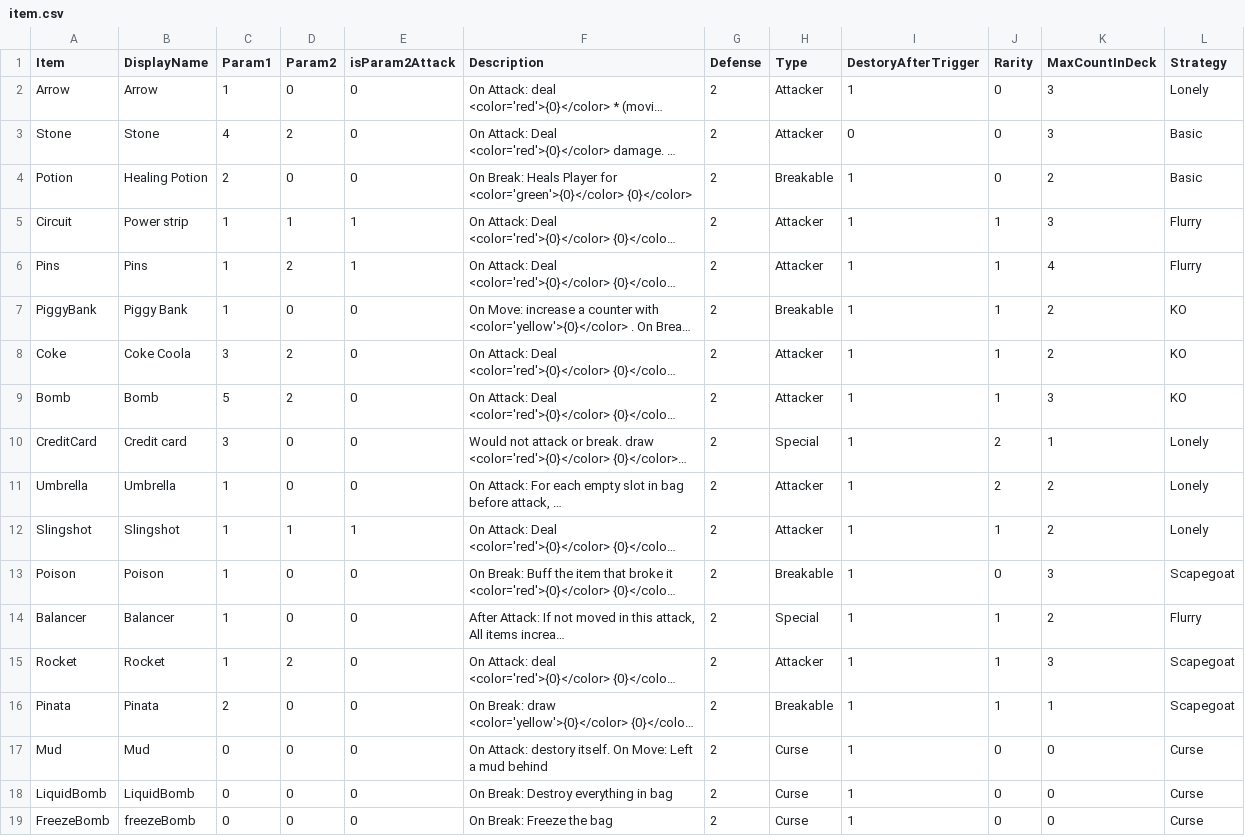
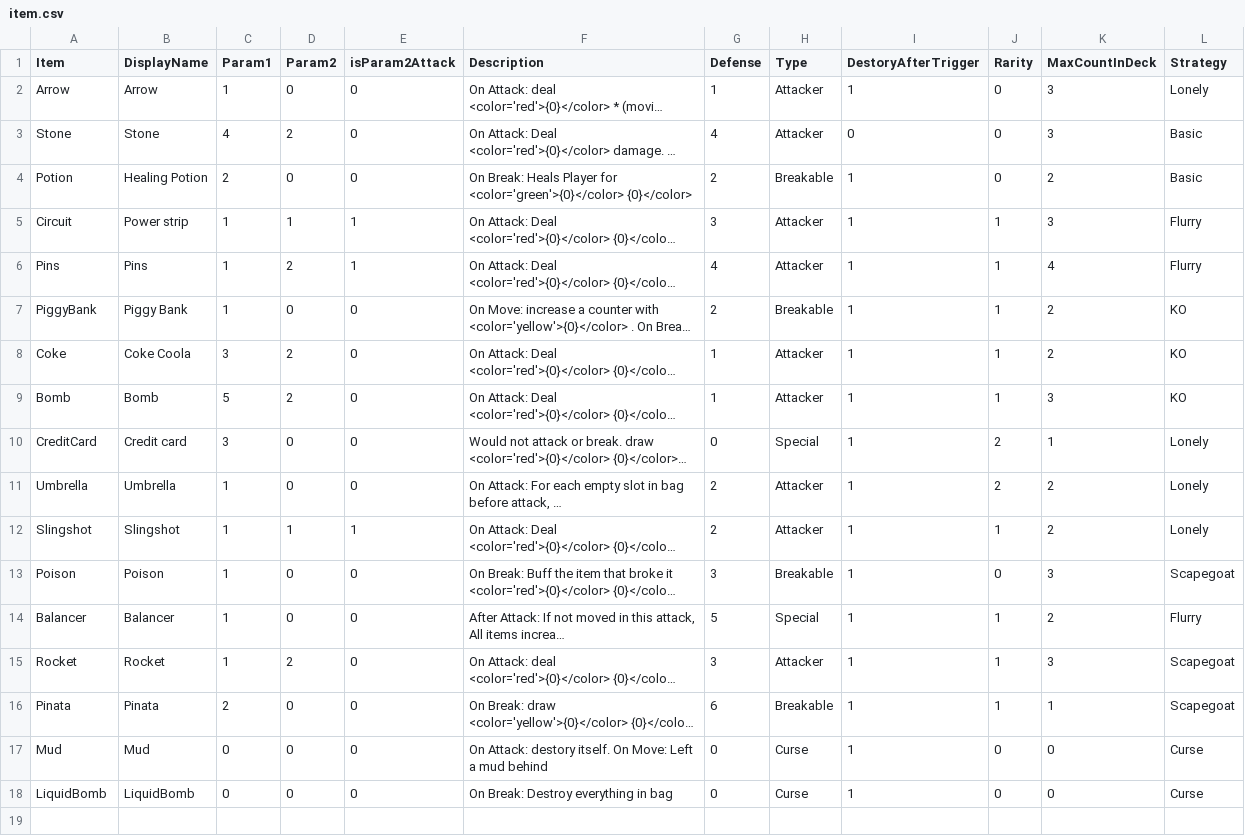
Before and after one commit to shshwdr/LuggageRL, a CSV file: Assets/Resources/csv/item.csv, drawn as a sheet; long unchanged cells end in …; the diff names each change by its address in the sheet, - before the commit and + after, or states it on an @@ line.

```diff
--- a/Assets/Resources/csv/item.csv
+++ b/Assets/Resources/csv/item.csv
-G2 (Defense): 2
+G2 (Defense): 1
-G3 (Defense): 2
+G3 (Defense): 4
-G5 (Defense): 2
+G5 (Defense): 3
-G6 (Defense): 2
+G6 (Defense): 4
-G8:G9 (Defense): 2
+G8:G9 (Defense): 1
-G10 (Defense): 2
+G10 (Defense): 0
-G13 (Defense): 2
+G13 (Defense): 3
-G14 (Defense): 2
+G14 (Defense): 5
-G15 (Defense): 2
+G15 (Defense): 3
-G16 (Defense): 2
+G16 (Defense): 6
-G17:G18 (Defense): 2
+G17:G18 (Defense): 0
-row 19: FreezeBomb | freezeBomb | 0 | 0 | 0 | On Break: Freeze the bag | 2 | Curse | 1 | 0 | 0 | Curse
```
Also changed, not shown: 10 other files.
